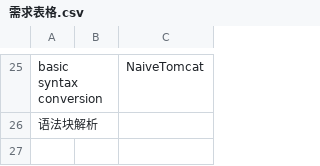
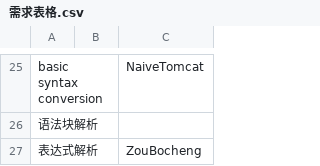
Before and after one commit to XJTU-Youth/AloLang-Dev, a CSV file: docs/需求表格.csv, drawn as a sheet; only a part is shown, gaps mark what is left out; the diff names each change by its address in the sheet, - before the commit and + after, or states it on an @@ line.

```diff
--- a/docs/需求表格.csv
+++ b/docs/需求表格.csv
+row 27: 表达式解析 |  | ZouBocheng
```
Also changed, not shown: 1 other file.
